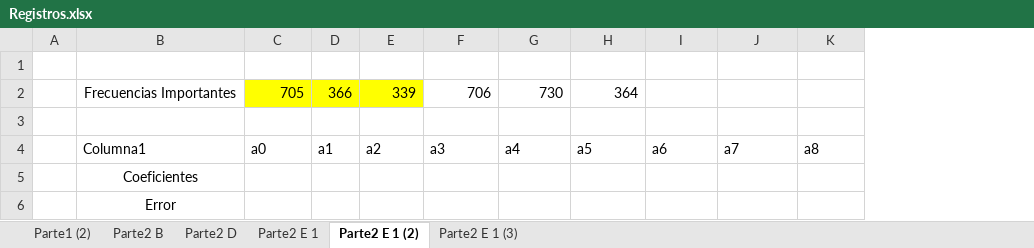
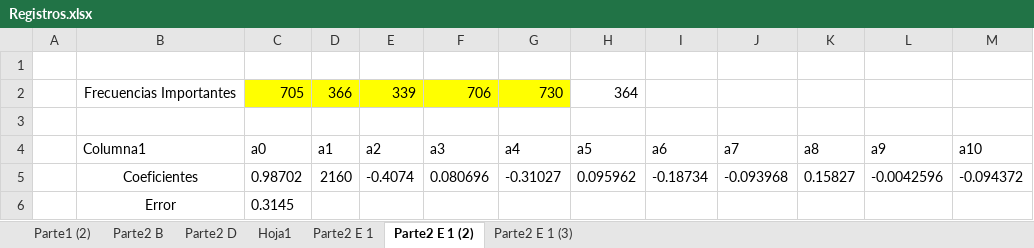
Before and after one commit to tomdv18/TPM-2-numerico, an Excel workbook: Registros.xlsx, sheet Parte2 E 1 (2), drawn as a sheet; values as stored, in another font and other column widths than the file's, no borders; table styles not drawn; removed rows and columns are numbered as before the commit, all else as after; the diff names each change by its address in the sheet, - before the commit and + after, or states it on an @@ line.

```diff
--- a/Registros.xlsx (sheet Parte2 E 1 (2))
+++ b/Registros.xlsx (sheet Parte2 E 1 (2))
+sheet tab: Hoja1
+column L (a9), empty
+column M (a10), empty
-F2:G2 fill: none
+F2:G2 fill: #FFFF00
-row 5:  | Coeficientes
-row 6:  | Error
+row 5:  | Coeficientes | 0.98702 | 2160 | -0.4074 | 0.080696 | -0.31027 | 0.095962 | -0.18734 | -0.093968 | 0.15827 | -0.0042596 | -0.094372
+row 6:  | Error | 0.3145
```
Also changed, not shown: sheet Parte2 E 1 (3), sheet Parte2 E 1, 1 other file.
